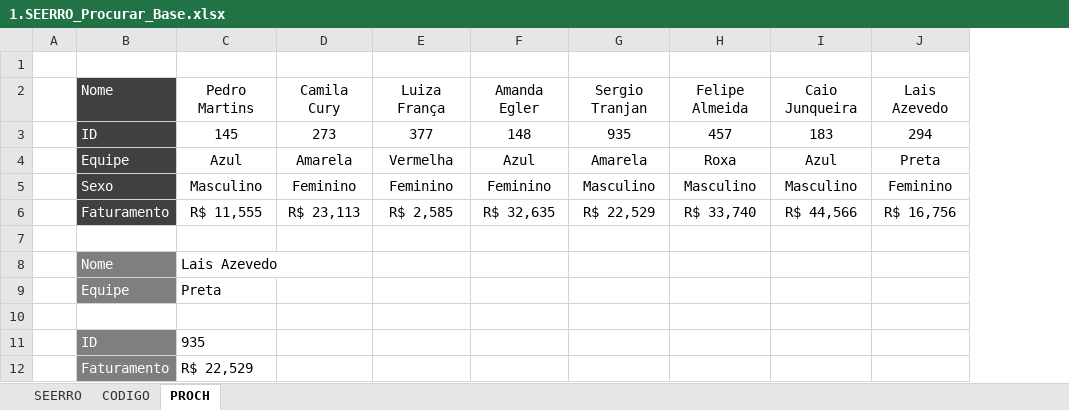
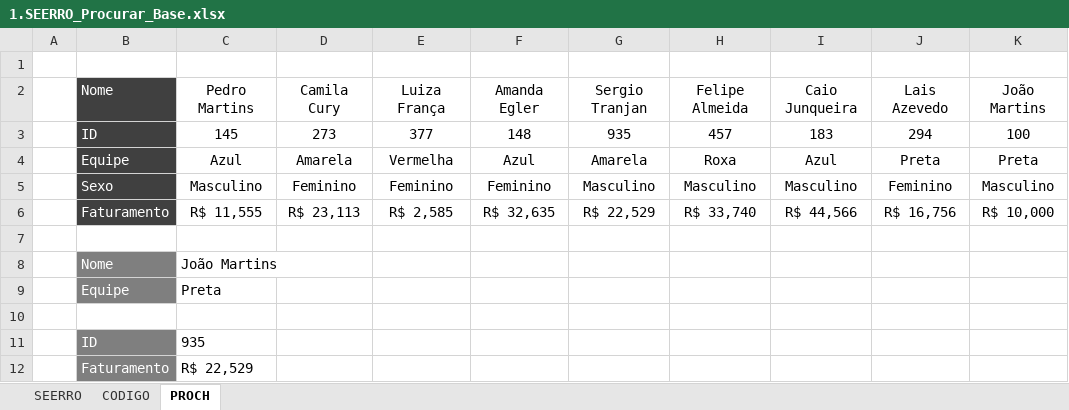
Before and after one commit to Filipeck/hashTagTreinamento, an Excel workbook: 2.Excel/hands-on/6.Funcoes_Mercado/8.SEERRO/1.SEERRO_Procurar_Base.xlsx, sheet PROCH, drawn as a sheet; values as stored, in another font and other column widths than the file's, no borders; the diff names each change by its address in the sheet, - before the commit and + after, or states it on an @@ line.

Commit message:
proch

```diff
--- a/2.Excel/hands-on/6.Funcoes_Mercado/8.SEERRO/1.SEERRO_Procurar_Base.xlsx (sheet PROCH)
+++ b/2.Excel/hands-on/6.Funcoes_Mercado/8.SEERRO/1.SEERRO_Procurar_Base.xlsx (sheet PROCH)
+column K, rows 2-6: João Martins | 100 | Preta | Masculino | R$ 10,000
-C8: Lais Azevedo
+C8: João Martins
```
Also changed, not shown: sheet CODIGO, formulas that keep their value.
